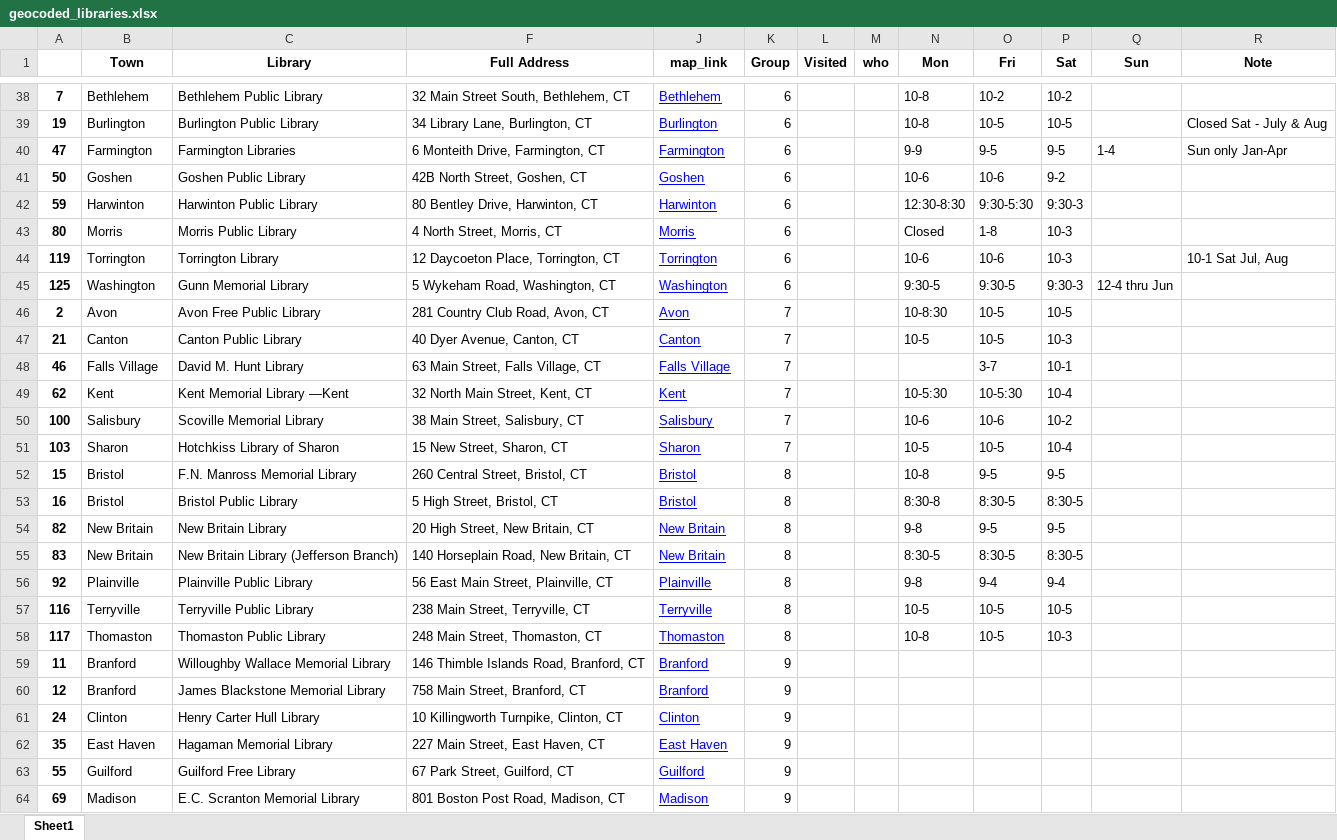
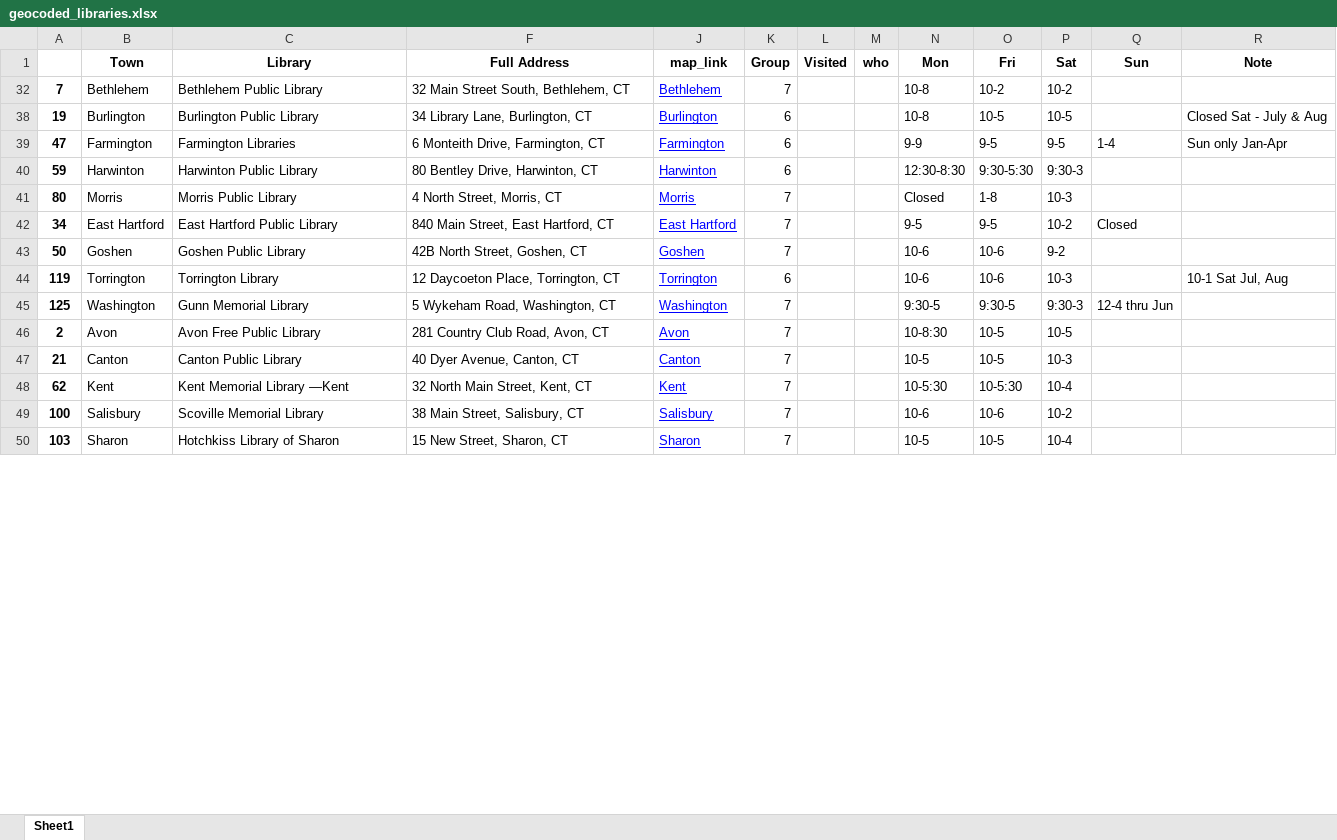
Before and after one commit to cronical/library_tour, an Excel workbook: geocoded_libraries.xlsx, sheet Sheet1, drawn as a sheet; only a part is shown, gaps mark what is left out; values as stored, in another font and other column widths than the file's, no borders; removed rows and columns are numbered as before the commit, all else as after; the diff covers the shown part only; the diff names each change by its address in the sheet, - before the commit and + after, or states it on an @@ line.

```diff
--- a/geocoded_libraries.xlsx (sheet Sheet1)
+++ b/geocoded_libraries.xlsx (sheet Sheet1)
-K32 (Group): 6
+K32 (Group): 7
-row 41: 50 | Goshen | Goshen Public Library | 42B North Street, Goshen, CT | Goshen | 6 |  |  | 10-6 | 10-6 | 9-2
-K41 (Group): 6
+K41 (Group): 7
@@ row 32 moved to row 42: 34 @@
+row 43: 50 | Goshen | Goshen Public Library | 42B North Street, Goshen, CT | Goshen | 7 |  |  | 10-6 | 10-6 | 9-2
-K45 (Group): 6
+K45 (Group): 7
-row 48: 46 | Falls Village | David M. Hunt Library | 63 Main Street, Falls Village, CT | Falls Village | 7 |  |  |  | 3-7 | 10-1
@@ row 52 hidden: 15 | Bristol | F.N. Manross Memorial Library | 260 Central Street, Bristol, CT | Bristol | 8 |  |  | 10-8 | 9-5 | 9-5 @@
@@ row 53 hidden: 16 | Bristol | Bristol Public Library | 5 High Street, Bristol, CT | Bristol | 8 |  |  | 8:30-8 | 8:30-5 | 8:30-5 @@
@@ row 54 hidden: 82 | New Britain | New Britain Library | 20 High Street, New Britain, CT | New Britain | 8 |  |  | 9-8 | 9-5 | 9-5 @@
@@ row 55 hidden: 83 | New Britain | New Britain Library (Jefferson Branch) | 140 Horseplain Road, New Britain, CT | New Britain | 8 |  |  | 8:30-5 | 8:30-5 | 8:30-5 @@
@@ row 56 hidden: 92 | Plainville | Plainville Public Library | 56 East Main Street, Plainville, CT | Plainville | 8 |  |  | 9-8 | 9-4 | 9-4 @@
@@ row 57 hidden: 116 | Terryville | Terryville Public Library | 238 Main Street, Terryville, CT | Terryville | 8 |  |  | 10-5 | 10-5 | 10-5 @@
@@ row 58 hidden: 117 | Thomaston | Thomaston Public Library | 248 Main Street, Thomaston, CT | Thomaston | 8 |  |  | 10-8 | 10-5 | 10-3 @@
@@ row 59 hidden: 11 | Branford | Willoughby Wallace Memorial Library | 146 Thimble Islands Road, Branford, CT | Branford | 9 @@
@@ row 60 hidden: 12 | Branford | James Blackstone Memorial Library | 758 Main Street, Branford, CT | Branford | 9 @@
@@ row 61 hidden: 24 | Clinton | Henry Carter Hull Library | 10 Killingworth Turnpike, Clinton, CT | Clinton | 9 @@
@@ row 62 hidden: 35 | East Haven | Hagaman Memorial Library | 227 Main Street, East Haven, CT | East Haven | 9 @@
@@ row 63 hidden: 55 | Guilford | Guilford Free Library | 67 Park Street, Guilford, CT | Guilford | 9 @@
@@ row 64 hidden: 69 | Madison | E.C. Scranton Memorial Library | 801 Boston Post Road, Madison, CT | Madison | 9 @@
```
Also changed, not shown: 1 added row and 115 hidden or unhidden rows elsewhere in this sheet, formulas that keep their value, 2 other files.
